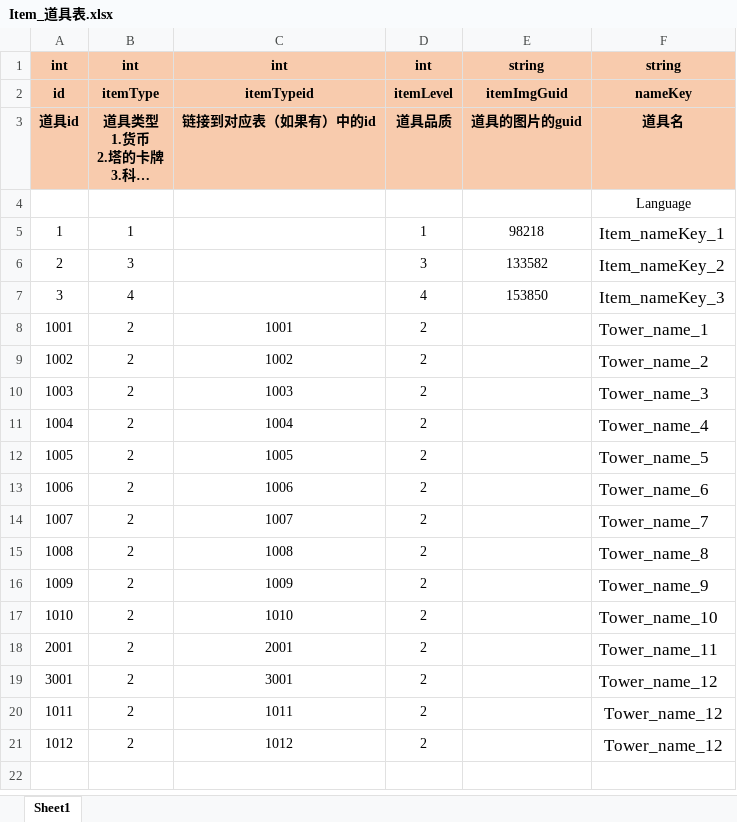
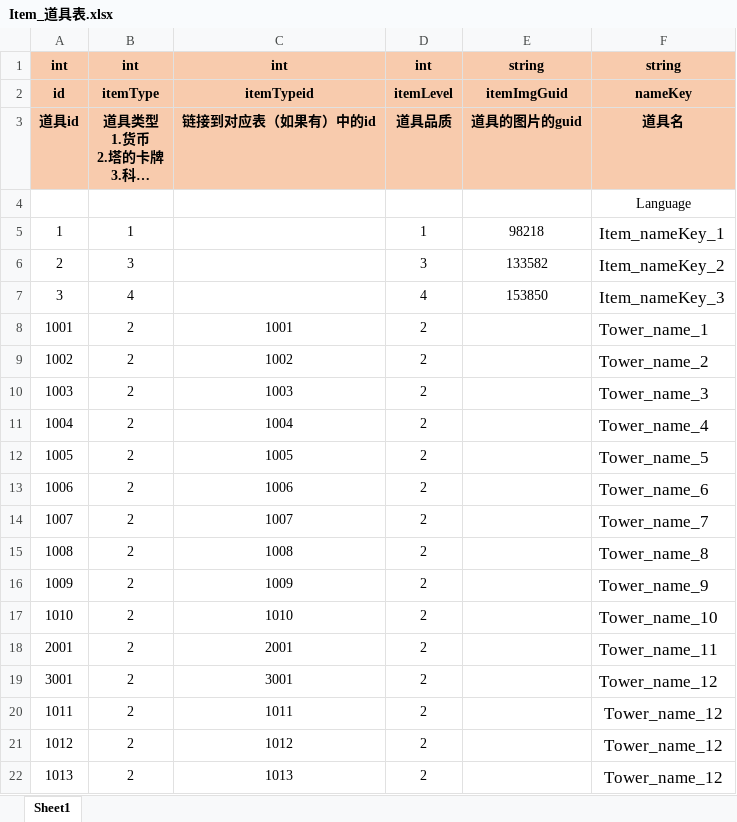
Before and after one commit to mobox-lab/dragonverse, an Excel workbook: nevergiveup/Excel/Item_道具表.xlsx, sheet Sheet1, drawn as a sheet; long unchanged cells end in …; values as stored, in another font and other column widths than the file's, no borders; the diff names each change by its address in the sheet, - before the commit and + after, or states it on an @@ line.

```diff
--- a/nevergiveup/Excel/Item_道具表.xlsx (sheet Sheet1)
+++ b/nevergiveup/Excel/Item_道具表.xlsx (sheet Sheet1)
+row 22: 1013 | 2 | 1013 | 2 |  | Tower_name_12
```
Also changed, not shown: nevergiveup/Excel/Tower_塔表.xlsx, 12 other files.
